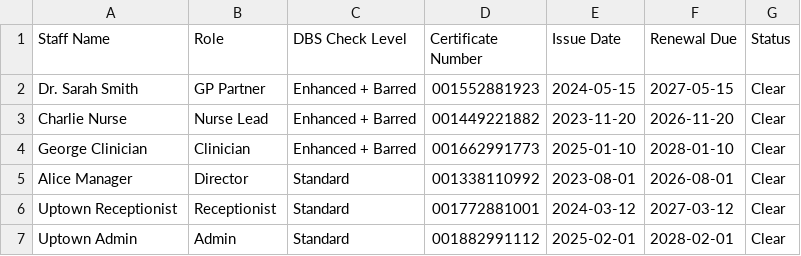
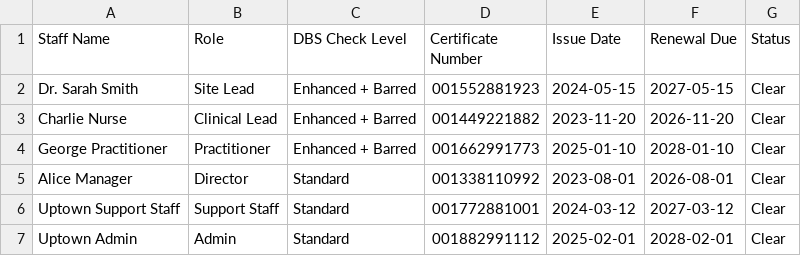
Before and after one commit to nuancedtire/health-comply, a CSV file: seed/documents/dbs_check_register.csv, drawn as a sheet.

```diff
--- a/seed/documents/dbs_check_register.csv
+++ b/seed/documents/dbs_check_register.csv
@@ -1,7 +1,7 @@
 Staff Name,Role,DBS Check Level,Certificate Number,Issue Date,Renewal Due,Status
-Dr. Sarah Smith,GP Partner,Enhanced + Barred,001552881923,2024-05-15,2027-05-15,Clear
-Charlie Nurse,Nurse Lead,Enhanced + Barred,001449221882,2023-11-20,2026-11-20,Clear
-George Clinician,Clinician,Enhanced + Barred,001662991773,2025-01-10,2028-01-10,Clear
+Dr. Sarah Smith,Site Lead,Enhanced + Barred,001552881923,2024-05-15,2027-05-15,Clear
+Charlie Nurse,Clinical Lead,Enhanced + Barred,001449221882,2023-11-20,2026-11-20,Clear
+George Practitioner,Practitioner,Enhanced + Barred,001662991773,2025-01-10,2028-01-10,Clear
 Alice Manager,Director,Standard,001338110992,2023-08-01,2026-08-01,Clear
-Uptown Receptionist,Receptionist,Standard,001772881001,2024-03-12,2027-03-12,Clear
+Uptown Support Staff,Support Staff,Standard,001772881001,2024-03-12,2027-03-12,Clear
 Uptown Admin,Admin,Standard,001882991112,2025-02-01,2028-02-01,Clear
```
Also changed, not shown: seed/documents/emergency_drugs_checklist.csv, seed/documents/hand_hygiene_audit.csv, 24 other files.
